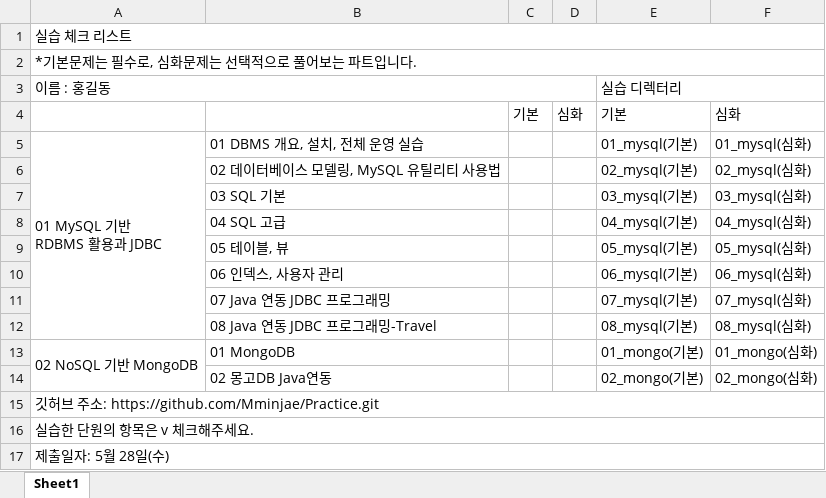
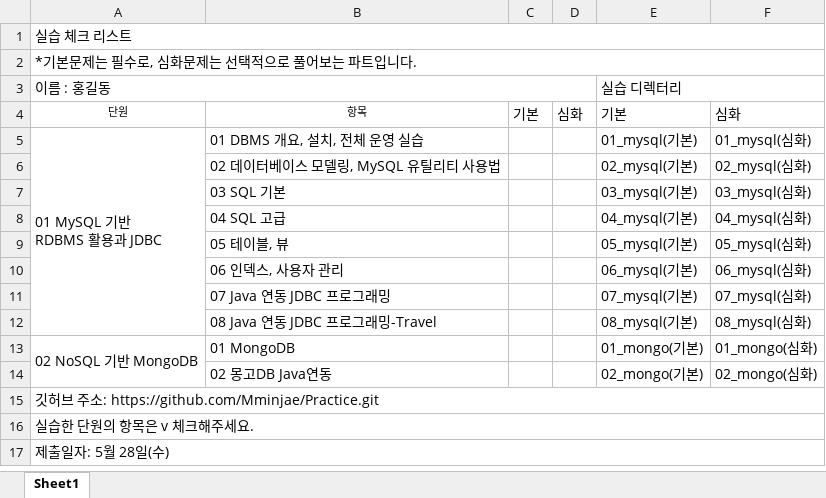
Before and after one commit to Mminjae/Practice, an Excel workbook: 5월/18회차_실습체크리스트_맹민재_.xlsx, sheet Sheet1, drawn as a sheet; values as stored, in another font and other column widths than the file's, no borders; the diff names each change by its address in the sheet, - before the commit and + after, or states it on an @@ line.

```diff
--- a/5월/18회차_실습체크리스트_맹민재_.xlsx (sheet Sheet1)
+++ b/5월/18회차_실습체크리스트_맹민재_.xlsx (sheet Sheet1)
@@ A4:B4 bold: on → off, text colour: #FFFFFF → black, text size: smaller @@
```
Also changed, not shown: 5 other files.
